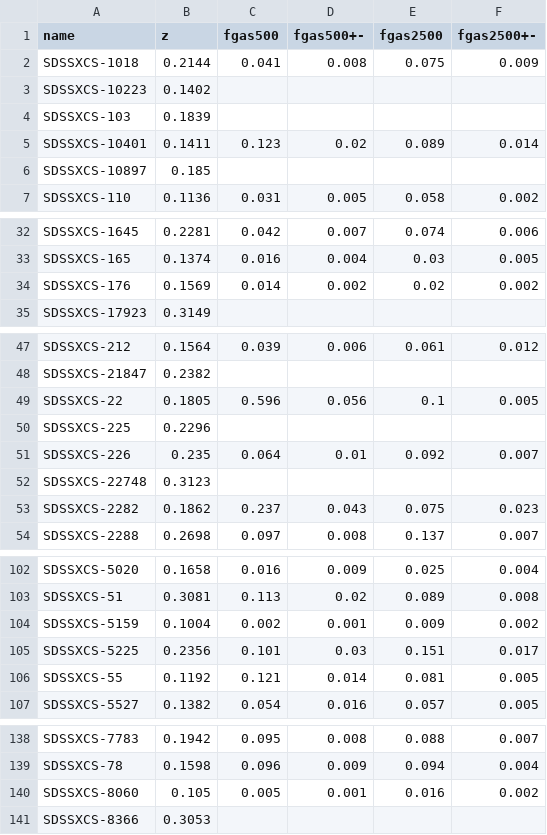
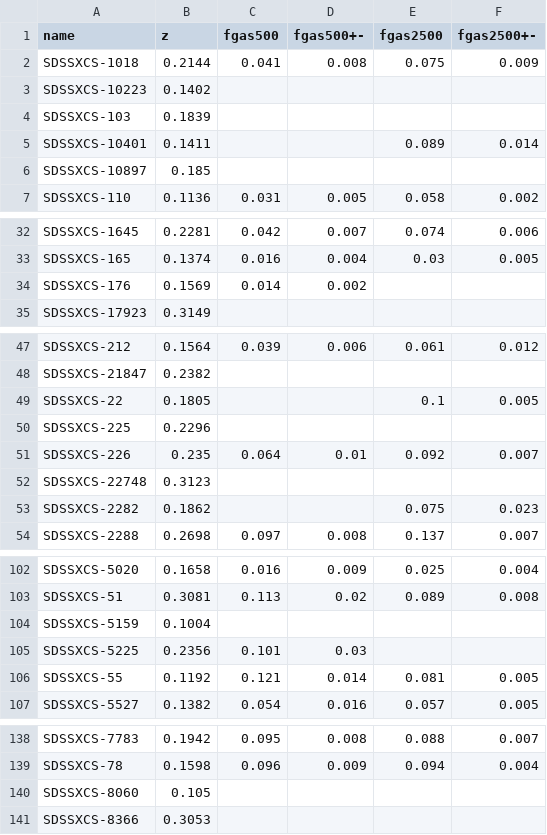
Before and after one commit to DavidT3/XCS-Mass-II-Analysis, a CSV file: outputs/result_files/gas_fractions.csv, drawn as a sheet; only a part is shown, gaps mark what is left out; the diff covers the shown part only.

Commit message:
Added the remade plots and results files for the gas fraction analyses run

```diff
--- a/outputs/result_files/gas_fractions.csv
+++ b/outputs/result_files/gas_fractions.csv
@@ -4,3 +4,3 @@ SDSSXCS-10223,0.1402,,,,
 SDSSXCS-103,0.1839,,,,
-SDSSXCS-10401,0.1411,0.123,0.02,0.089,0.014
+SDSSXCS-10401,0.1411,,,0.089,0.014
 SDSSXCS-10897,0.185,,,,
@@ -33,3 +33,3 @@ SDSSXCS-1645,0.2281,0.042,0.007,0.074,0.006
 SDSSXCS-165,0.1374,0.016,0.004,0.03,0.005
-SDSSXCS-176,0.1569,0.014,0.002,0.02,0.002
+SDSSXCS-176,0.1569,0.014,0.002,,
 SDSSXCS-17923,0.3149,,,,
@@ -48,3 +48,3 @@ SDSSXCS-212,0.1564,0.039,0.006,0.061,0.012
 SDSSXCS-21847,0.2382,,,,
-SDSSXCS-22,0.1805,0.596,0.056,0.1,0.005
+SDSSXCS-22,0.1805,,,0.1,0.005
 SDSSXCS-225,0.2296,,,,
@@ -52,3 +52,3 @@ SDSSXCS-226,0.235,0.064,0.01,0.092,0.007
 SDSSXCS-22748,0.3123,,,,
-SDSSXCS-2282,0.1862,0.237,0.043,0.075,0.023
+SDSSXCS-2282,0.1862,,,0.075,0.023
 SDSSXCS-2288,0.2698,0.097,0.008,0.137,0.007
@@ -103,4 +103,4 @@ SDSSXCS-5020,0.1658,0.016,0.009,0.025,0.004
 SDSSXCS-51,0.3081,0.113,0.02,0.089,0.008
-SDSSXCS-5159,0.1004,0.002,0.001,0.009,0.002
-SDSSXCS-5225,0.2356,0.101,0.03,0.151,0.017
+SDSSXCS-5159,0.1004,,,,
+SDSSXCS-5225,0.2356,0.101,0.03,,
 SDSSXCS-55,0.1192,0.121,0.014,0.081,0.005
@@ -139,3 +139,3 @@ SDSSXCS-7783,0.1942,0.095,0.008,0.088,0.007
 SDSSXCS-78,0.1598,0.096,0.009,0.094,0.004
-SDSSXCS-8060,0.105,0.005,0.001,0.016,0.002
+SDSSXCS-8060,0.105,,,,
 SDSSXCS-8366,0.3053,,,,
```
Also changed, not shown: 4 edited cells elsewhere in this file, 6 other files.
